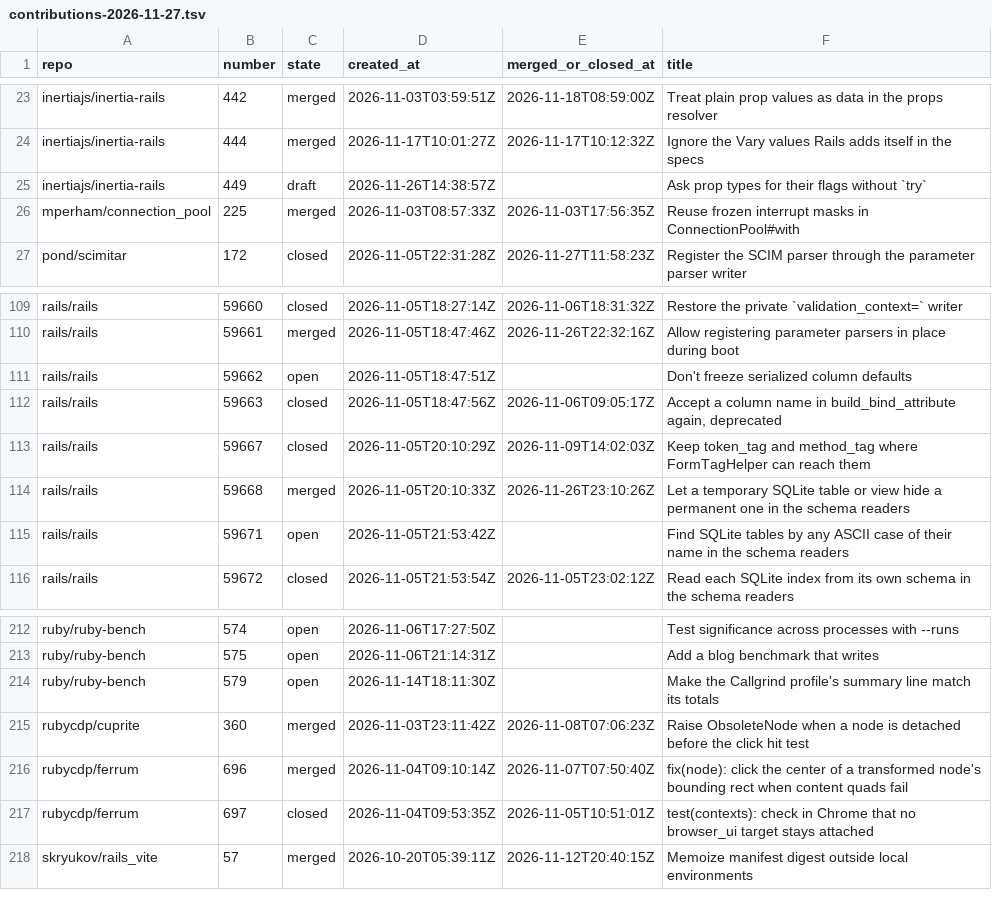
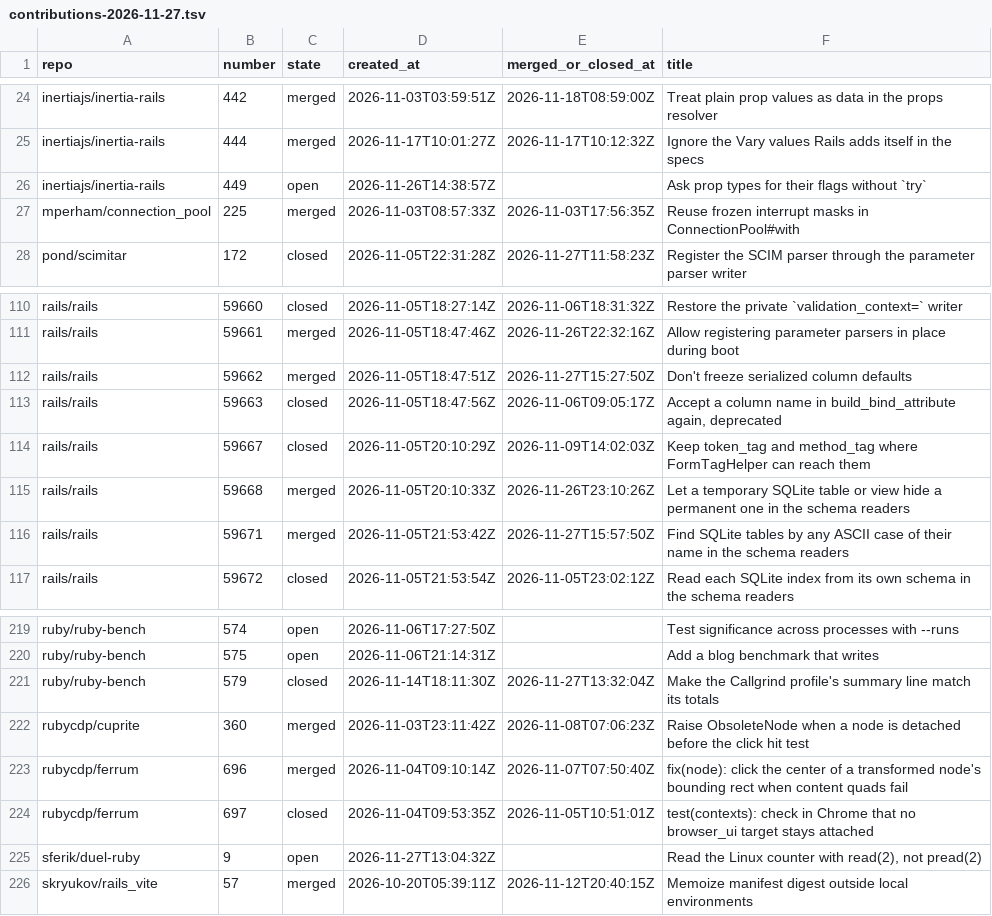
Before and after one commit to thomasklemm/lowrail, a TSV file: docs/upstream/data/contributions-2026-11-27.tsv, drawn as a sheet; only a part is shown, gaps mark what is left out; the diff covers the shown part only.

Commit message:
Inventory: every upstream PR as of 2026-11-27 19:11 UTC
Counts, open-PR table with whom each waits on, L3 merged, BT1 and MO1 entries,
STATUS contributions row, L3 queue item synced.

```diff
--- a/docs/upstream/data/contributions-2026-11-27.tsv
+++ b/docs/upstream/data/contributions-2026-11-27.tsv
@@ -24,3 +25,3 @@ inertiajs/inertia-rails	442	merged	2026-11-03T03:59:51Z	2026-11-18T08:59:00Z	Tre
 inertiajs/inertia-rails	444	merged	2026-11-17T10:01:27Z	2026-11-17T10:12:32Z	Ignore the Vary values Rails adds itself in the specs
-inertiajs/inertia-rails	449	draft	2026-11-26T14:38:57Z		Ask prop types for their flags without `try`
+inertiajs/inertia-rails	449	open	2026-11-26T14:38:57Z		Ask prop types for their flags without `try`
 mperham/connection_pool	225	merged	2026-11-03T08:57:33Z	2026-11-03T17:56:35Z	Reuse frozen interrupt masks in ConnectionPool#with
@@ -110,3 +111,3 @@ rails/rails	59660	closed	2026-11-05T18:27:14Z	2026-11-06T18:31:32Z	Restore the p
 rails/rails	59661	merged	2026-11-05T18:47:46Z	2026-11-26T22:32:16Z	Allow registering parameter parsers in place during boot
-rails/rails	59662	open	2026-11-05T18:47:51Z		Don't freeze serialized column defaults
+rails/rails	59662	merged	2026-11-05T18:47:51Z	2026-11-27T15:27:50Z	Don't freeze serialized column defaults
 rails/rails	59663	closed	2026-11-05T18:47:56Z	2026-11-06T09:05:17Z	Accept a column name in build_bind_attribute again, deprecated
@@ -114,3 +115,3 @@ rails/rails	59667	closed	2026-11-05T20:10:29Z	2026-11-09T14:02:03Z	Keep token_ta
 rails/rails	59668	merged	2026-11-05T20:10:33Z	2026-11-26T23:10:26Z	Let a temporary SQLite table or view hide a permanent one in the schema readers
-rails/rails	59671	open	2026-11-05T21:53:42Z		Find SQLite tables by any ASCII case of their name in the schema readers
+rails/rails	59671	merged	2026-11-05T21:53:42Z	2026-11-27T15:57:50Z	Find SQLite tables by any ASCII case of their name in the schema readers
 rails/rails	59672	closed	2026-11-05T21:53:54Z	2026-11-05T23:02:12Z	Read each SQLite index from its own schema in the schema readers
@@ -213,3 +220,3 @@ ruby/ruby-bench	574	open	2026-11-06T17:27:50Z		Test significance across processe
 ruby/ruby-bench	575	open	2026-11-06T21:14:31Z		Add a blog benchmark that writes
-ruby/ruby-bench	579	open	2026-11-14T18:11:30Z		Make the Callgrind profile's summary line match its totals
+ruby/ruby-bench	579	closed	2026-11-14T18:11:30Z	2026-11-27T13:32:04Z	Make the Callgrind profile's summary line match its totals
 rubycdp/cuprite	360	merged	2026-11-03T23:11:42Z	2026-11-08T07:06:23Z	Raise ObsoleteNode when a node is detached before the click hit test
@@ -217,2 +224,3 @@ rubycdp/ferrum	696	merged	2026-11-04T09:10:14Z	2026-11-07T07:50:40Z	fix(node): c
 rubycdp/ferrum	697	closed	2026-11-04T09:53:35Z	2026-11-05T10:51:01Z	test(contexts): check in Chrome that no browser_ui target stays attached
+sferik/duel-ruby	9	open	2026-11-27T13:04:32Z		Read the Linux counter with read(2), not pread(2)
 skryukov/rails_vite	57	merged	2026-10-20T05:39:11Z	2026-11-12T20:40:15Z	Memoize manifest digest outside local environments
```
Also changed, not shown: 7 added rows and 10 edited cells elsewhere in this file, 3 other files.
